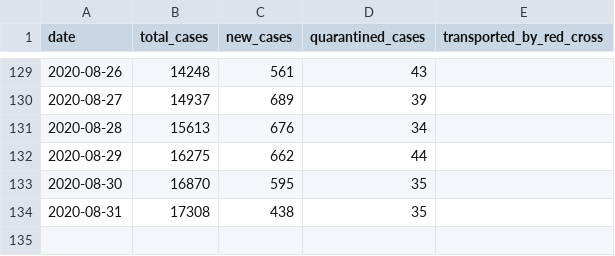
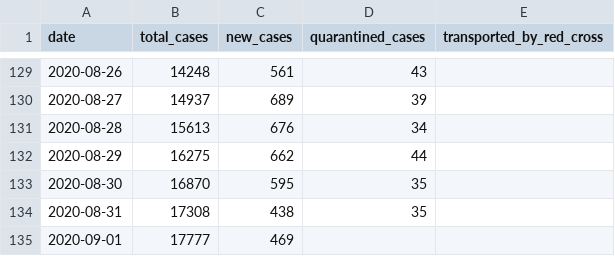
Before and after one commit to j3k0/corona-ministryinfo-gov-lb-fetcher, a CSV file: daily_data.csv, drawn as a sheet; only a part is shown, gaps mark what is left out; the diff names each change by its address in the sheet, - before the commit and + after, or states it on an @@ line.

Commit message:
Update 2020-09-01

```diff
--- a/daily_data.csv
+++ b/daily_data.csv
+row 135: 2020-09-01 | 17777 | 469
```
